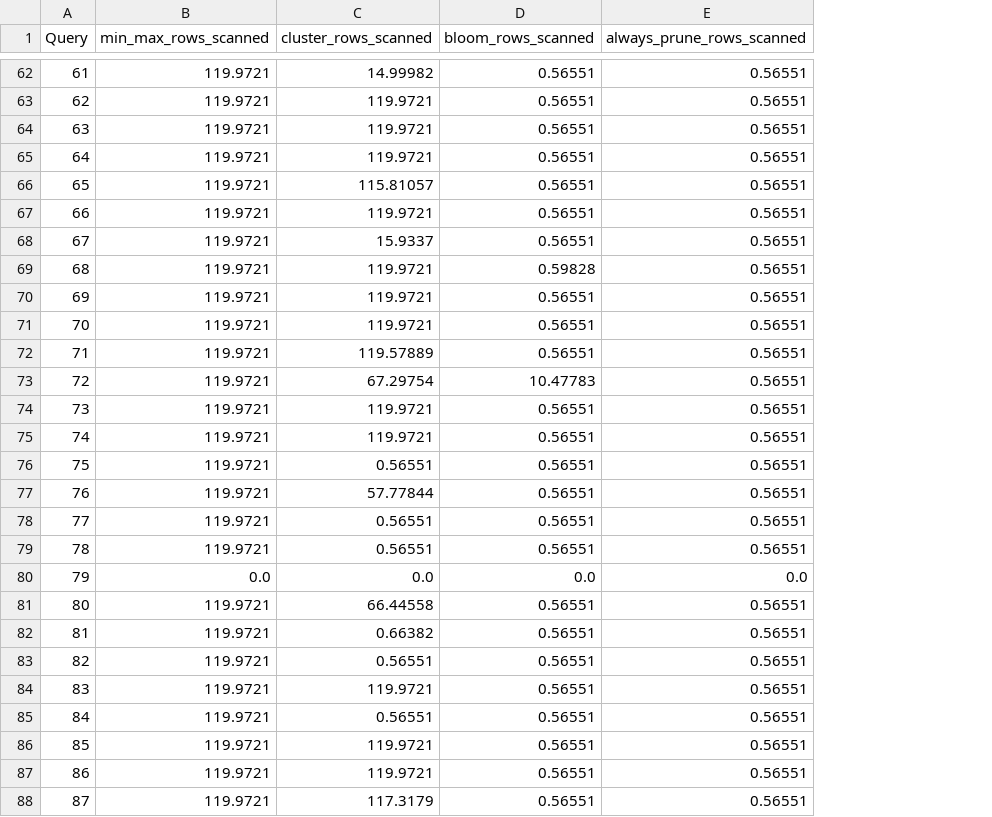
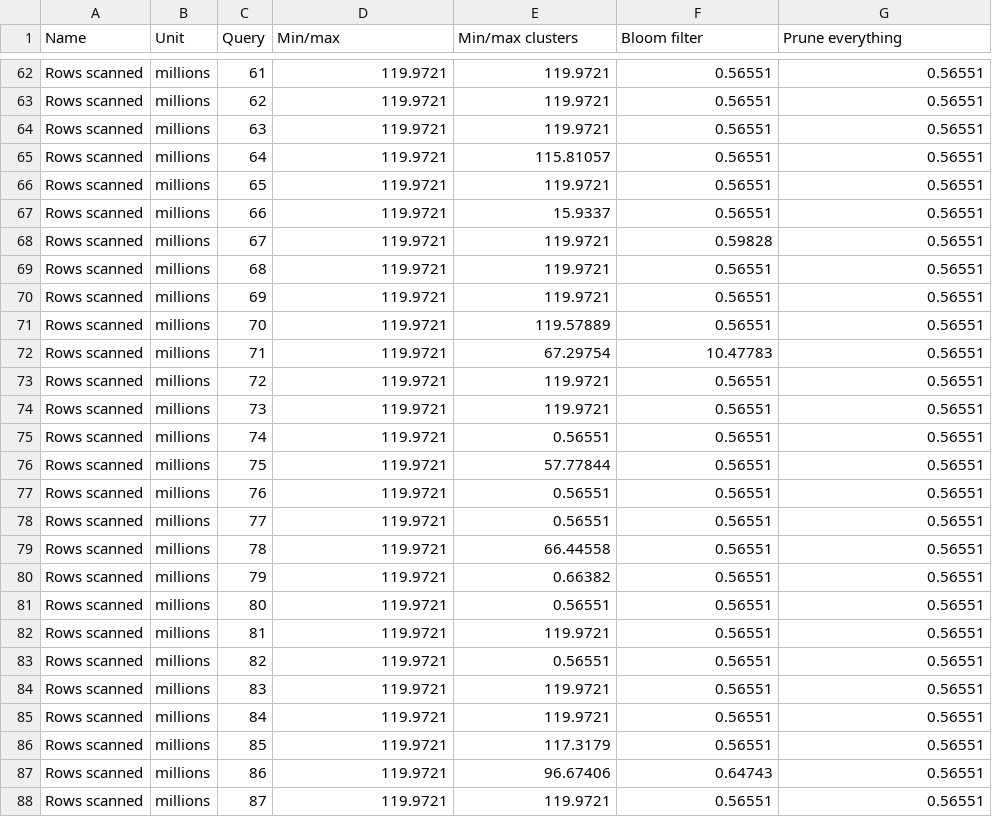
Before and after one commit to Burdmann/duckdb, a CSV file: xperiments_results/test_comment_i/processed/pruning.csv, drawn as a sheet; only a part is shown, gaps mark what is left out; addresses are those after the commit; the diff covers the shown part only; the diff names each change by its address in the sheet, - before the commit and + after, or states it on an @@ line.

```diff
--- a/xperiments_results/test_comment_i/processed/pruning.csv
+++ b/xperiments_results/test_comment_i/processed/pruning.csv
+column A (Name), rows 62-88: all Rows scanned
+column B (Unit), rows 62-88: all millions
-D1: min_max_rows_scanned
+D1: Min/max
-E1: cluster_rows_scanned
+E1: Min/max clusters
-F1: bloom_rows_scanned
+F1: Bloom filter
-G1: always_prune_rows_scanned
+G1: Prune everything
-E62 (Min/max clusters): 14.99982
+E62 (Min/max clusters): 119.9721
-E65 (Min/max clusters): 119.9721
+E65 (Min/max clusters): 115.81057
-E66 (Min/max clusters): 115.81057
+E66 (Min/max clusters): 119.9721
-E67 (Min/max clusters): 119.9721
+E67 (Min/max clusters): 15.9337
-E68 (Min/max clusters): 15.9337
+E68 (Min/max clusters): 119.9721
-F68 (Bloom filter): 0.56551
+F68 (Bloom filter): 0.59828
-F69 (Bloom filter): 0.59828
+F69 (Bloom filter): 0.56551
-E71 (Min/max clusters): 119.9721
+E71 (Min/max clusters): 119.57889
-E72 (Min/max clusters): 119.57889
+E72 (Min/max clusters): 67.29754
-F72 (Bloom filter): 0.56551
+F72 (Bloom filter): 10.47783
-E73 (Min/max clusters): 67.29754
+E73 (Min/max clusters): 119.9721
-F73 (Bloom filter): 10.47783
+F73 (Bloom filter): 0.56551
-E75 (Min/max clusters): 119.9721
+E75 (Min/max clusters): 0.56551
-E76 (Min/max clusters): 0.56551
+E76 (Min/max clusters): 57.77844
-E77 (Min/max clusters): 57.77844
+E77 (Min/max clusters): 0.56551
-E79 (Min/max clusters): 0.56551
+E79 (Min/max clusters): 66.44558
-D80 (Min/max): 0.0
+D80 (Min/max): 119.9721
-E80 (Min/max clusters): 0.0
+E80 (Min/max clusters): 0.66382
-F80 (Bloom filter): 0.0
+F80 (Bloom filter): 0.56551
-G80 (Prune everything): 0.0
+G80 (Prune everything): 0.56551
-E81 (Min/max clusters): 66.44558
+E81 (Min/max clusters): 0.56551
-E82 (Min/max clusters): 0.66382
+E82 (Min/max clusters): 119.9721
-E85 (Min/max clusters): 0.56551
+E85 (Min/max clusters): 119.9721
-E86 (Min/max clusters): 119.9721
+E86 (Min/max clusters): 117.3179
-E87 (Min/max clusters): 119.9721
+E87 (Min/max clusters): 96.67406
-F87 (Bloom filter): 0.56551
+F87 (Bloom filter): 0.64743
-E88 (Min/max clusters): 117.3179
+E88 (Min/max clusters): 119.9721
```
Also changed, not shown: 2 removed rows and 31 edited cells elsewhere in this file, xperiments_results/test_comment_i_sf100/processed/pruning.csv, 25 other files.
